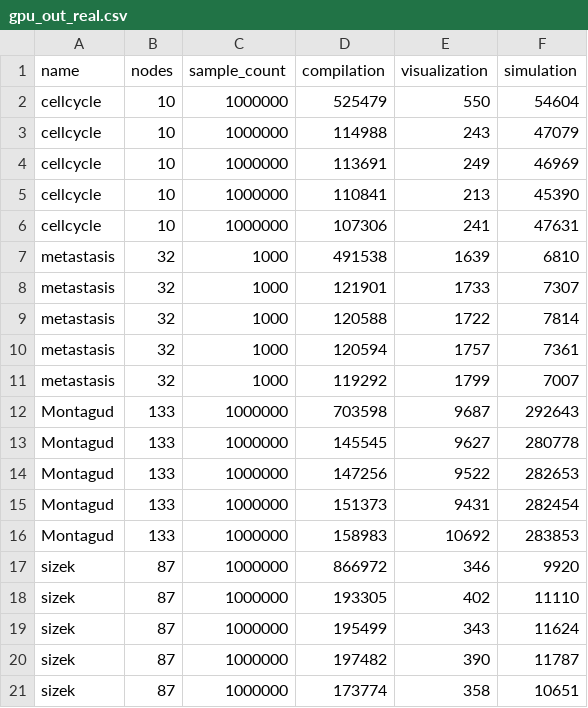
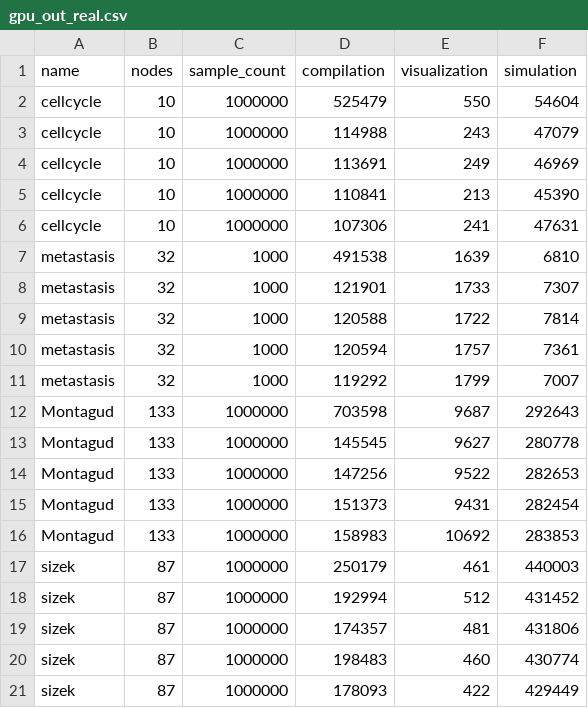
Before and after one commit to asmelko/MaBoSSG, a CSV file: bench/gpu_out_real.csv, drawn as a sheet.

Commit message:
fix laptop real bench

```diff
--- a/bench/gpu_out_real.csv
+++ b/bench/gpu_out_real.csv
@@ -16,6 +16,6 @@ Montagud;133;1000000;151373;9431;282454;
 Montagud;133;1000000;158983;10692;283853;
-sizek;87;1000000;866972;346;9920;
-sizek;87;1000000;193305;402;11110;
-sizek;87;1000000;195499;343;11624;
-sizek;87;1000000;197482;390;11787;
-sizek;87;1000000;173774;358;10651;
+sizek;87;1000000;250179;461;440003;
+sizek;87;1000000;192994;512;431452;
+sizek;87;1000000;174357;481;431806;
+sizek;87;1000000;198483;460;430774;
+sizek;87;1000000;178093;422;429449;
```
